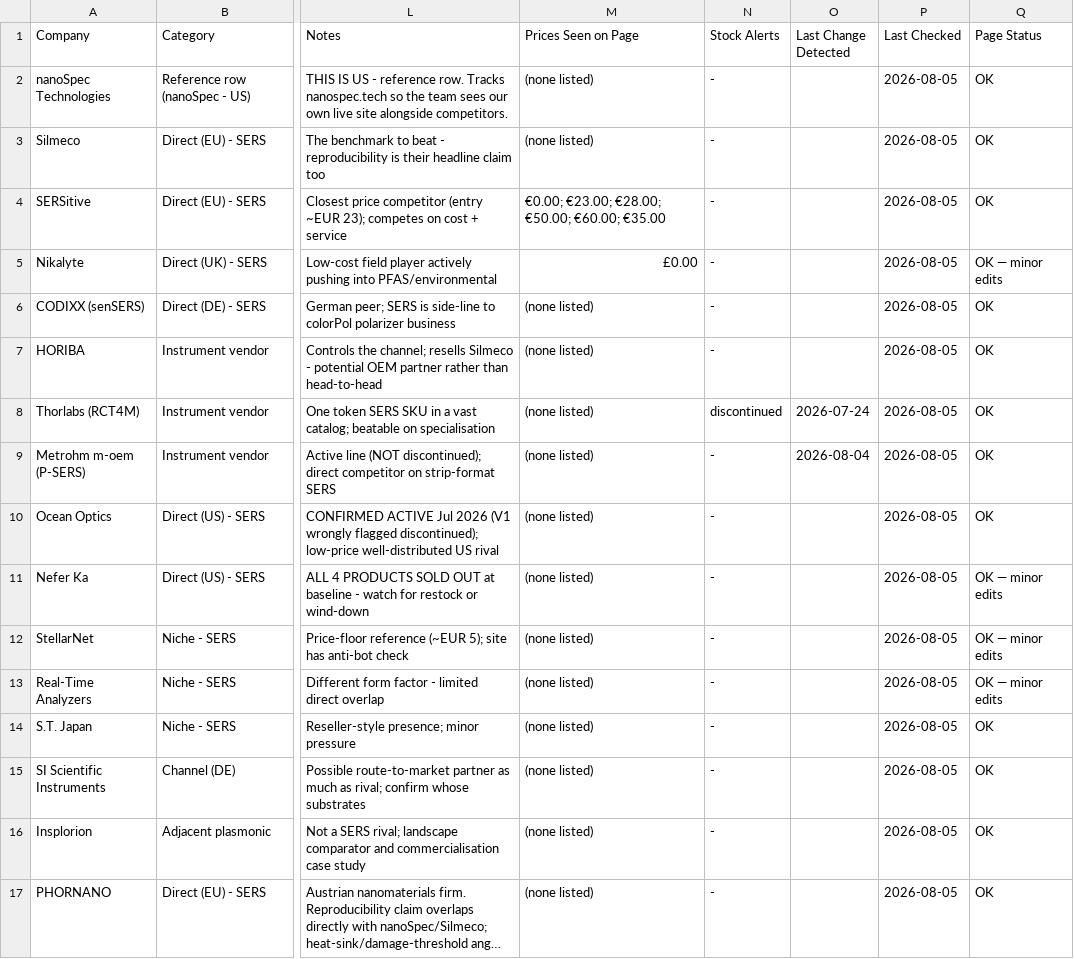
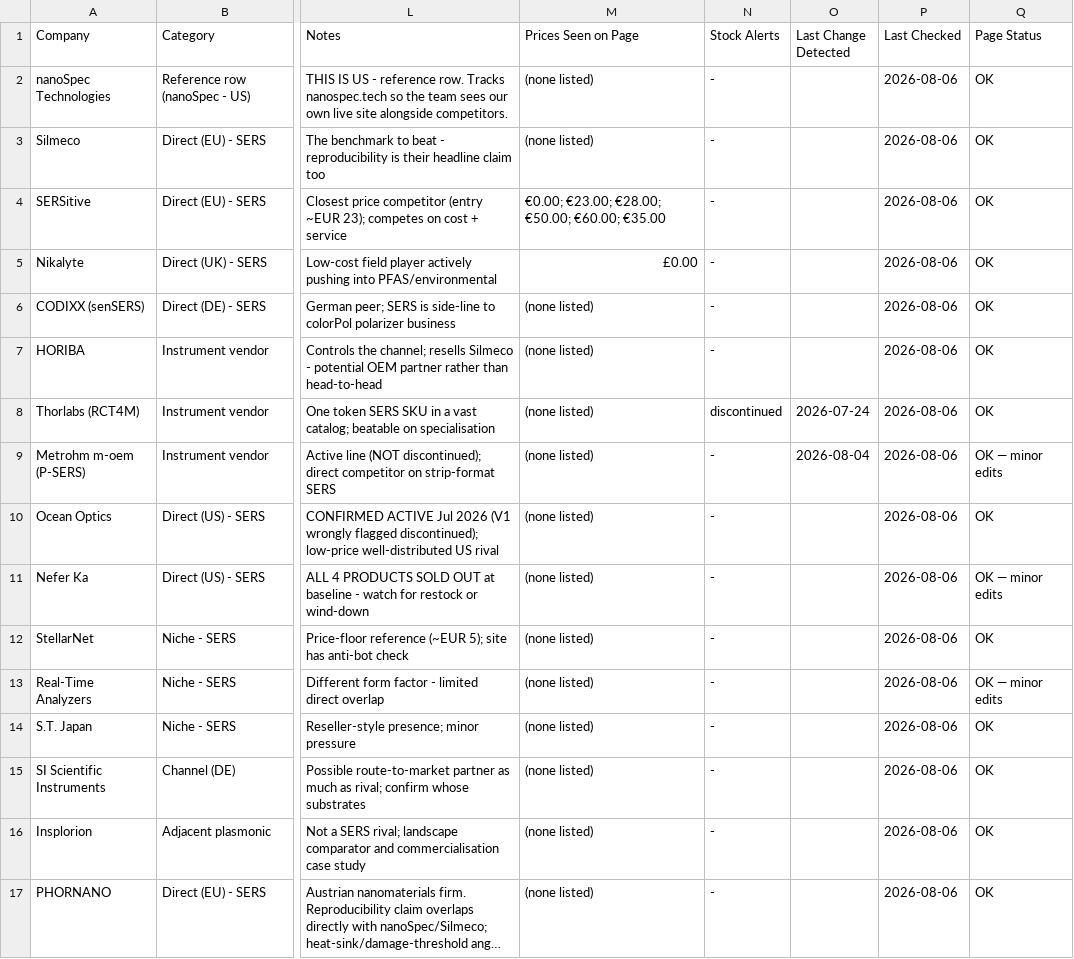
Before and after one commit to ethanlin12369/Auto-Competitor-List, a CSV file: competitor_list.csv, drawn as a sheet; only a part is shown, gaps mark what is left out; long unchanged cells end in …; the diff names each change by its address in the sheet, - before the commit and + after, or states it on an @@ line.

```diff
--- a/competitor_list.csv
+++ b/competitor_list.csv
-P2:P17 (Last Checked): 2026-08-05
+P2:P17 (Last Checked): 2026-08-06
-Q5 (Page Status): OK — minor edits
+Q5 (Page Status): OK
-Q9 (Page Status): OK
+Q9 (Page Status): OK — minor edits
-Q12 (Page Status): OK — minor edits
+Q12 (Page Status): OK
```
Also changed, not shown: pfas_competitor_list.csv, technical_comparison.csv, 23 other files.
